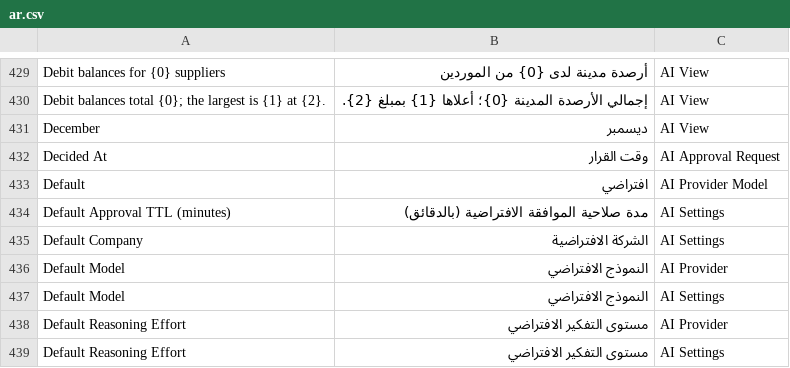
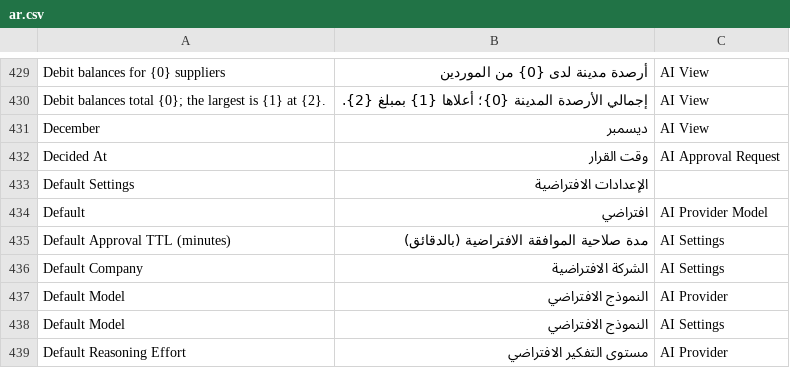
Before and after one commit to SANAD-Digital/ai_agent, a CSV file: ai_agent/translations/ar.csv, drawn as a sheet; only a part is shown, gaps mark what is left out; the shorter side is filled out with more unchanged rows.

```diff
--- a/ai_agent/translations/ar.csv
+++ b/ai_agent/translations/ar.csv
@@ -432,2 +432,3 @@ December,ديسمبر,AI View
 Decided At,وقت القرار,AI Approval Request
+Default Settings,الإعدادات الافتراضية
 Default,افتراضي,AI Provider Model
```
Also changed, not shown: 5 other files.
